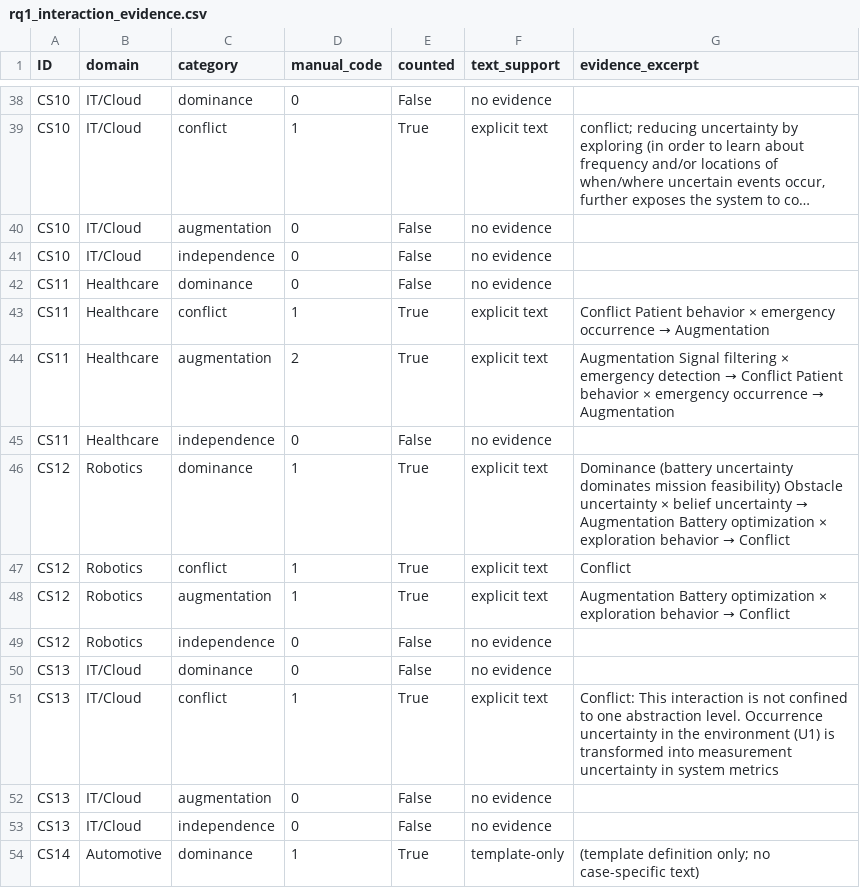
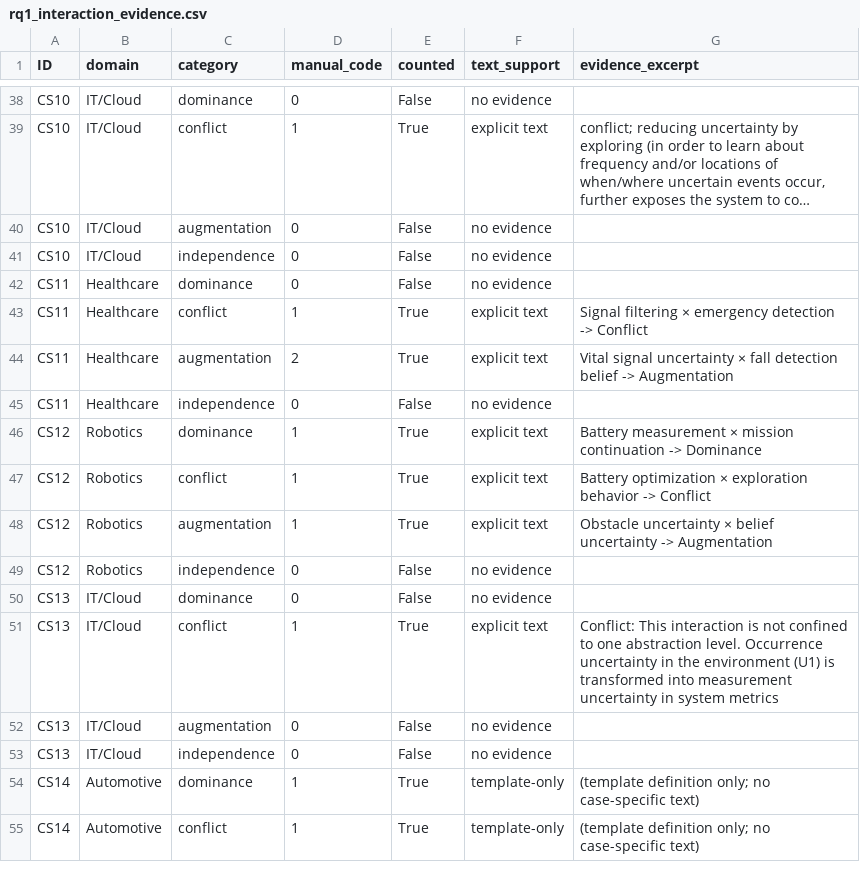
Before and after one commit to Genaina/uncertainty-in-the-wild, a CSV file: uip_analysis/output/rq1_interaction_evidence.csv, drawn as a sheet; only a part is shown, gaps mark what is left out; the shorter side is filled out with more unchanged rows; long unchanged cells end in ….

```diff
--- a/uip_analysis/output/rq1_interaction_evidence.csv
+++ b/uip_analysis/output/rq1_interaction_evidence.csv
@@ -42,8 +42,8 @@ CS10,IT/Cloud,independence,0,False,no evidence,
 CS11,Healthcare,dominance,0,False,no evidence,
-CS11,Healthcare,conflict,1,True,explicit text,Conflict Patient behavior × emergency occurrence → Augmentation
-CS11,Healthcare,augmentation,2,True,explicit text,Augmentation Signal filtering × emergency detection → Conflict Patient behavior × emergency occurrence → Augmentation
+CS11,Healthcare,conflict,1,True,explicit text,Signal filtering × emergency detection -> Conflict
+CS11,Healthcare,augmentation,2,True,explicit text,Vital signal uncertainty × fall detection belief -> Augmentation
 CS11,Healthcare,independence,0,False,no evidence,
-CS12,Robotics,dominance,1,True,explicit text,Dominance (battery uncertainty dominates mission feasibility) Obstacle uncertainty × belief uncertainty → Augmentation Battery optimization × exploration behavior → Conflict
-CS12,Robotics,conflict,1,True,explicit text,Conflict
-CS12,Robotics,augmentation,1,True,explicit text,Augmentation Battery optimization × exploration behavior → Conflict
+CS12,Robotics,dominance,1,True,explicit text,Battery measurement × mission continuation -> Dominance
+CS12,Robotics,conflict,1,True,explicit text,Battery optimization × exploration behavior -> Conflict
+CS12,Robotics,augmentation,1,True,explicit text,Obstacle uncertainty × belief uncertainty -> Augmentation
 CS12,Robotics,independence,0,False,no evidence,
```
Also changed, not shown: uip_analysis/output/rq3_quality_dimension_evidence.csv, uip_analysis/output/rq4_table11_evidence.csv, 8 other files.
